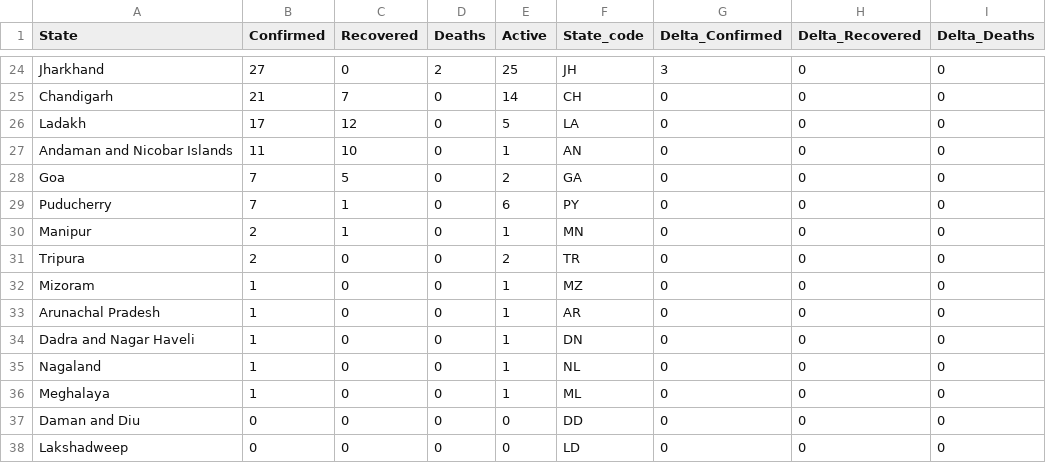
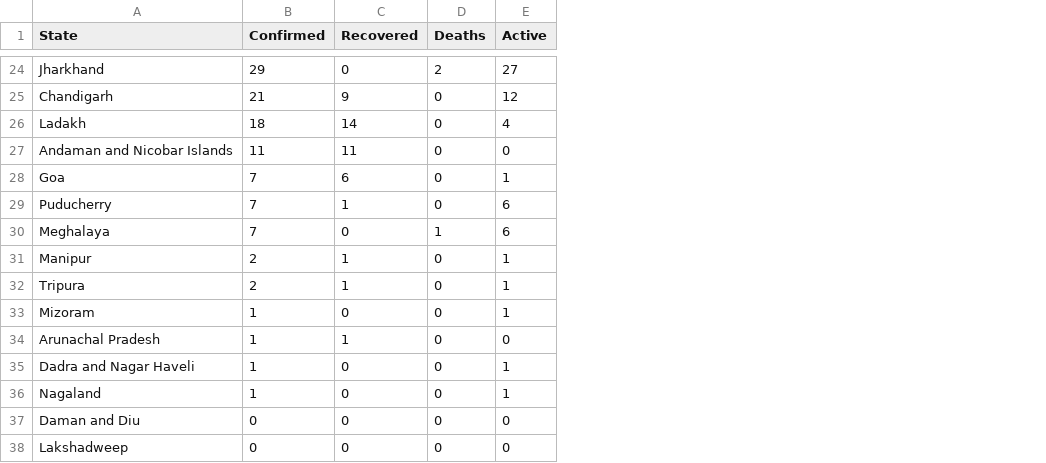
Before and after one commit to vidvatabuch/Covid_plotly_deployment, a CSV file: data/COVIDstatewise.csv, drawn as a sheet; only a part is shown, gaps mark what is left out; removed rows and columns are numbered as before the commit, all else as after; the diff covers the shown part only; the diff names each change by its address in the sheet, - before the commit and + after, or states it on an @@ line.

```diff
--- a/data/COVIDstatewise.csv
+++ b/data/COVIDstatewise.csv
-column F (State_code), rows 24-35: JH | CH | LA | AN | GA | PY | MN | TR | MZ | AR | DN | NL; rows 37-38: DD | LD
-column G (Delta_Confirmed), rows 24-35: 3 | 0 | 0 | 0 | 0 | 0 | 0 | 0 | 0 | 0 | 0 | 0; rows 37-38: 0 | 0
-column H (Delta_Recovered), rows 24-35: all 0; rows 37-38: 0 | 0
-column I (Delta_Deaths), rows 24-35: all 0; rows 37-38: 0 | 0
-B24 (Confirmed): 27
+B24 (Confirmed): 29
-E24 (Active): 25
+E24 (Active): 27
-C25 (Recovered): 7
+C25 (Recovered): 9
-E25 (Active): 14
+E25 (Active): 12
-B26 (Confirmed): 17
+B26 (Confirmed): 18
-C26 (Recovered): 12
+C26 (Recovered): 14
-E26 (Active): 5
+E26 (Active): 4
-C27 (Recovered): 10
+C27 (Recovered): 11
-E27 (Active): 1
+E27 (Active): 0
-C28 (Recovered): 5
+C28 (Recovered): 6
-E28 (Active): 2
+E28 (Active): 1
+row 30: Meghalaya | 7 | 0 | 1 | 6
-C32 (Recovered): 0
+C32 (Recovered): 1
-E32 (Active): 2
+E32 (Active): 1
-C34 (Recovered): 0
+C34 (Recovered): 1
-E34 (Active): 1
+E34 (Active): 0
-row 36: Meghalaya | 1 | 0 | 0 | 1 | ML | 0 | 0 | 0
```
Also changed, not shown: 6 added rows, 6 removed rows and 48 edited cells elsewhere in this file, data/COVIDaffectedlocations_16042020.csv, 13 other files.
